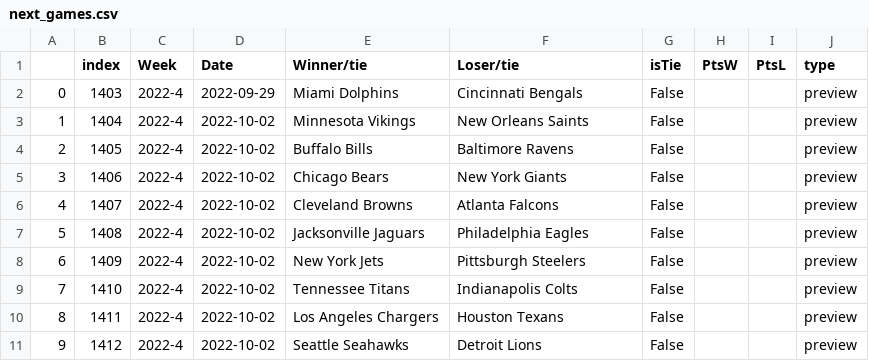
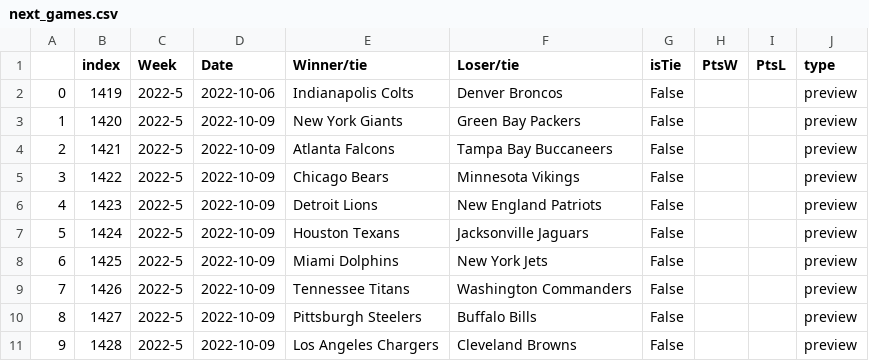
Before and after one commit to TrevorWinstral/NFLRank, a CSV file: next_games.csv, drawn as a sheet; only a part is shown; the diff covers the shown part only.

```diff
--- a/next_games.csv
+++ b/next_games.csv
@@ -1,11 +1,11 @@
 ,index,Week,Date,Winner/tie,Loser/tie,isTie,PtsW,PtsL,type
-0,1403,2022-4,2022-09-29,Miami Dolphins,Cincinnati Bengals,False,,,preview
-1,1404,2022-4,2022-10-02,Minnesota Vikings,New Orleans Saints,False,,,preview
-2,1405,2022-4,2022-10-02,Buffalo Bills,Baltimore Ravens,False,,,preview
-3,1406,2022-4,2022-10-02,Chicago Bears,New York Giants,False,,,preview
-4,1407,2022-4,2022-10-02,Cleveland Browns,Atlanta Falcons,False,,,preview
-5,1408,2022-4,2022-10-02,Jacksonville Jaguars,Philadelphia Eagles,False,,,preview
-6,1409,2022-4,2022-10-02,New York Jets,Pittsburgh Steelers,False,,,preview
-7,1410,2022-4,2022-10-02,Tennessee Titans,Indianapolis Colts,False,,,preview
-8,1411,2022-4,2022-10-02,Los Angeles Chargers,Houston Texans,False,,,preview
-9,1412,2022-4,2022-10-02,Seattle Seahawks,Detroit Lions,False,,,preview
+0,1419,2022-5,2022-10-06,Indianapolis Colts,Denver Broncos,False,,,preview
+1,1420,2022-5,2022-10-09,New York Giants,Green Bay Packers,False,,,preview
+2,1421,2022-5,2022-10-09,Atlanta Falcons,Tampa Bay Buccaneers,False,,,preview
+3,1422,2022-5,2022-10-09,Chicago Bears,Minnesota Vikings,False,,,preview
+4,1423,2022-5,2022-10-09,Detroit Lions,New England Patriots,False,,,preview
+5,1424,2022-5,2022-10-09,Houston Texans,Jacksonville Jaguars,False,,,preview
+6,1425,2022-5,2022-10-09,Miami Dolphins,New York Jets,False,,,preview
+7,1426,2022-5,2022-10-09,Tennessee Titans,Washington Commanders,False,,,preview
+8,1427,2022-5,2022-10-09,Pittsburgh Steelers,Buffalo Bills,False,,,preview
+9,1428,2022-5,2022-10-09,Los Angeles Chargers,Cleveland Browns,False,,,preview
```
Also changed, not shown: 29 edited cells elsewhere in this file, 2022.csv, results.csv, 2 other files.
